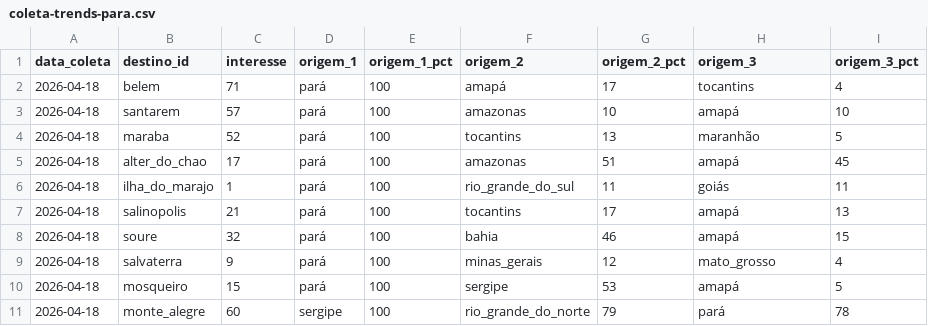
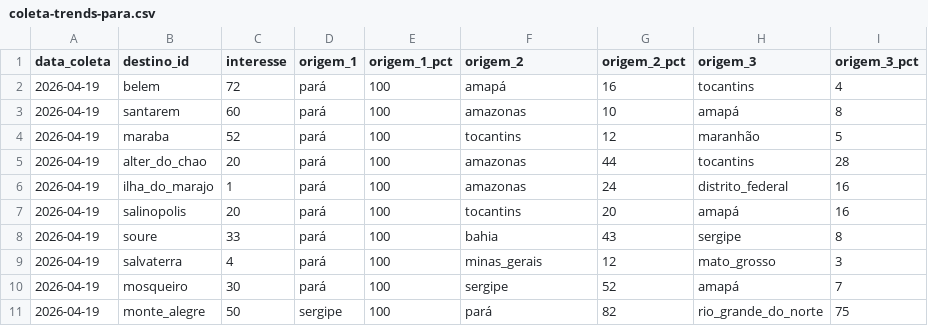
Before and after one commit to LIEZIOABR/pulse-amazonia, a CSV file: coleta-trends-para.csv, drawn as a sheet; only a part is shown; the diff covers the shown part only.

```diff
--- a/coleta-trends-para.csv
+++ b/coleta-trends-para.csv
@@ -1,11 +1,11 @@
 data_coleta,destino_id,interesse,origem_1,origem_1_pct,origem_2,origem_2_pct,origem_3,origem_3_pct
-2026-04-18,belem,71,pará,100,amapá,17,tocantins,4
-2026-04-18,santarem,57,pará,100,amazonas,10,amapá,10
-2026-04-18,maraba,52,pará,100,tocantins,13,maranhão,5
-2026-04-18,alter_do_chao,17,pará,100,amazonas,51,amapá,45
-2026-04-18,ilha_do_marajo,1,pará,100,rio_grande_do_sul,11,goiás,11
-2026-04-18,salinopolis,21,pará,100,tocantins,17,amapá,13
-2026-04-18,soure,32,pará,100,bahia,46,amapá,15
-2026-04-18,salvaterra,9,pará,100,minas_gerais,12,mato_grosso,4
-2026-04-18,mosqueiro,15,pará,100,sergipe,53,amapá,5
-2026-04-18,monte_alegre,60,sergipe,100,rio_grande_do_norte,79,pará,78
+2026-04-19,belem,72,pará,100,amapá,16,tocantins,4
+2026-04-19,santarem,60,pará,100,amazonas,10,amapá,8
+2026-04-19,maraba,52,pará,100,tocantins,12,maranhão,5
+2026-04-19,alter_do_chao,20,pará,100,amazonas,44,tocantins,28
+2026-04-19,ilha_do_marajo,1,pará,100,amazonas,24,distrito_federal,16
+2026-04-19,salinopolis,20,pará,100,tocantins,20,amapá,16
+2026-04-19,soure,33,pará,100,bahia,43,sergipe,8
+2026-04-19,salvaterra,4,pará,100,minas_gerais,12,mato_grosso,3
+2026-04-19,mosqueiro,30,pará,100,sergipe,52,amapá,7
+2026-04-19,monte_alegre,50,sergipe,100,pará,82,rio_grande_do_norte,75
```
Also changed, not shown: 17 edited cells elsewhere in this file, coleta-concorrentes-nacionais.csv.
